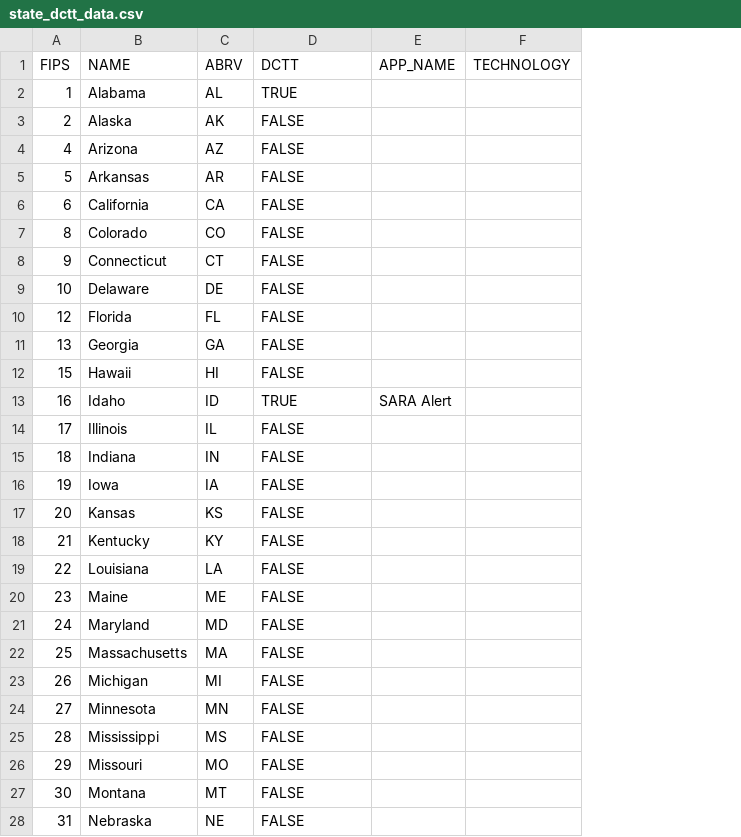
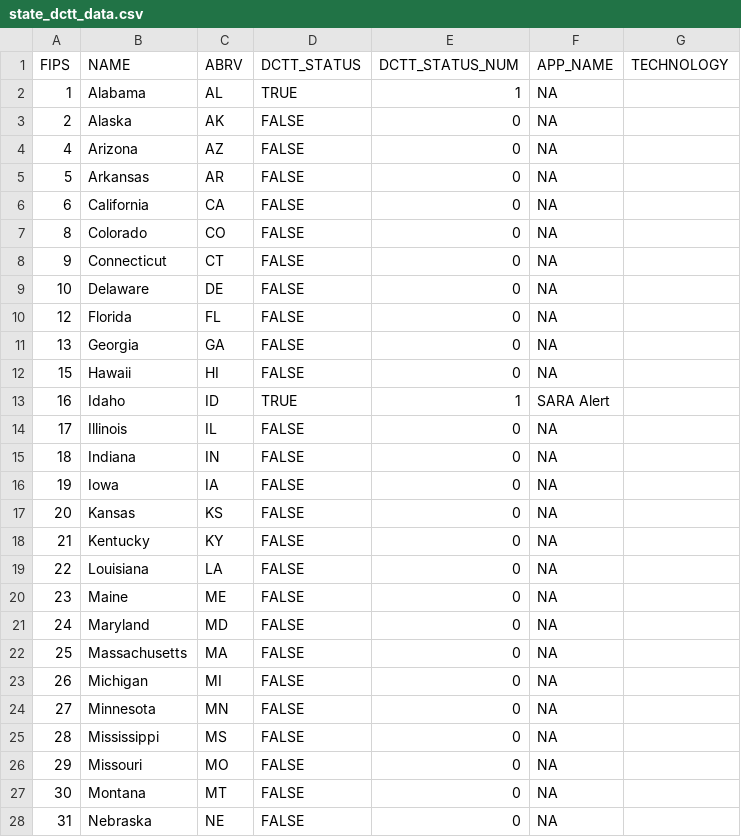
Before and after one commit to Peter-Kedron/COVID-19-Geospatial-Technologies-For-Digital-Contact-Tracing, a CSV file: data/state_dctt_data.csv, drawn as a sheet; only a part is shown; addresses are those after the commit; the diff covers the shown part only; the diff names each change by its address in the sheet, - before the commit and + after, or states it on an @@ line.

```diff
--- a/data/state_dctt_data.csv
+++ b/data/state_dctt_data.csv
+column E (DCTT_STATUS_NUM), rows 2-28: 1 | 0 | 0 | 0 | 0 | 0 | 0 | 0 | 0 | 0 | 0 | 1 | 0 | 0 | 0 | 0 | 0 | 0 | 0 | 0 | 0 | 0 | 0 | 0 | 0 | 0 | 0
-D1: DCTT
+D1: DCTT_STATUS
-F2:F12 (APP_NAME): (empty)
+F2:F12 (APP_NAME): NA
-F14:F28 (APP_NAME): (empty)
+F14:F28 (APP_NAME): NA
```
Also changed, not shown: 23 edited cells elsewhere in this file, 32 other files.
